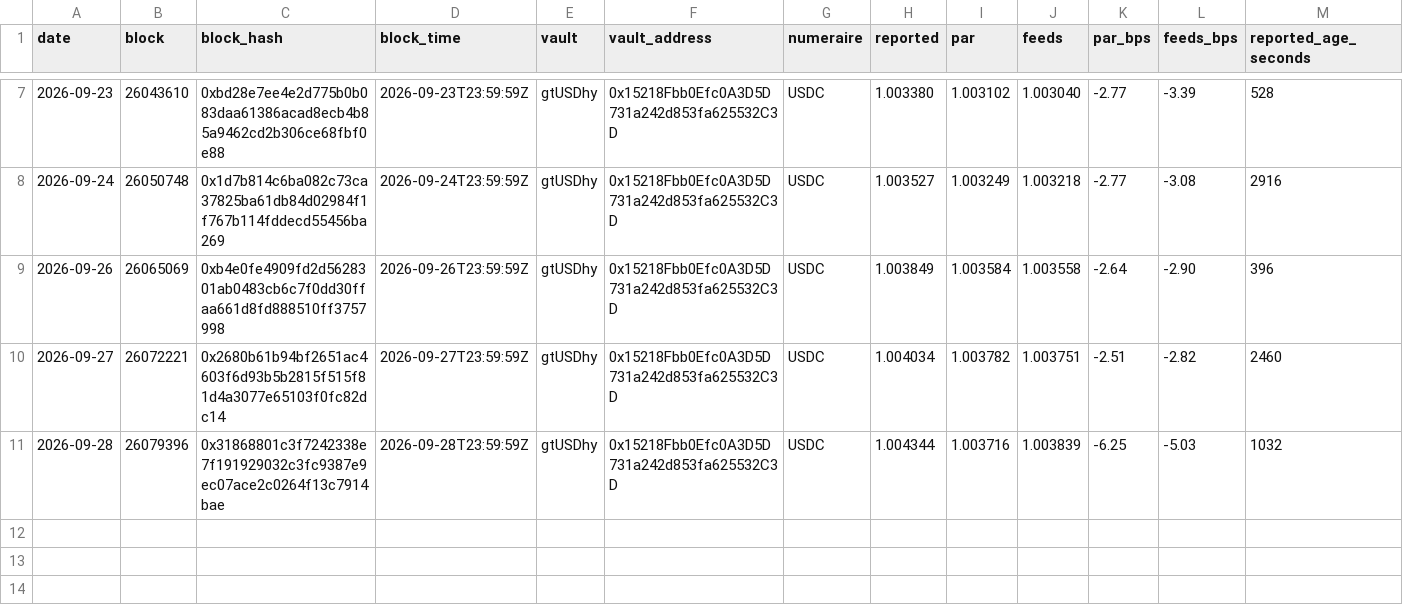
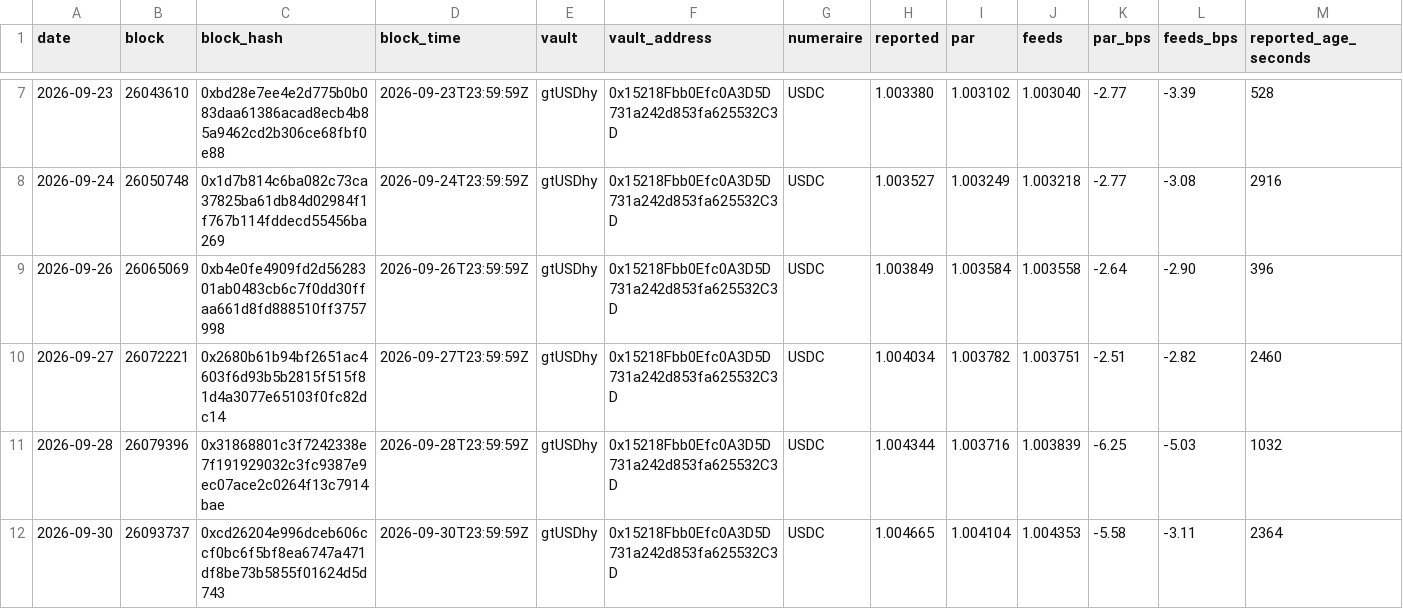
Before and after one commit to NiceLeader/niceleader.github.io, a CSV file: content/vault-nav/series/series-gtUSDhy.csv, drawn as a sheet; only a part is shown, gaps mark what is left out; rows hold the shown columns only; the diff names each change by its address in the sheet, - before the commit and + after, or states it on an @@ line.

Commit message:
vault-nav: daily series 2026-09-30

```diff
--- a/content/vault-nav/series/series-gtUSDhy.csv
+++ b/content/vault-nav/series/series-gtUSDhy.csv
+row 12: 2026-09-30 | 26093737 | 0xcd26204e996dceb606ccf0bc6f5bf8ea6747a471df8be73b5855f01624d5d743 | 2026-09-30T23:59:59Z | gtUSDhy | 0x15218Fbb0Efc0A3D5D731a242d853fa625532C3D | USDC | 1.004665 | 1.004104 | 1.004353 | -5.58 | -3.11 | 2364
```
Also changed, not shown: content/vault-nav/series/series-goUSDC.csv, content/vault-nav/series/series-goUSDT.csv, 9 other files.
